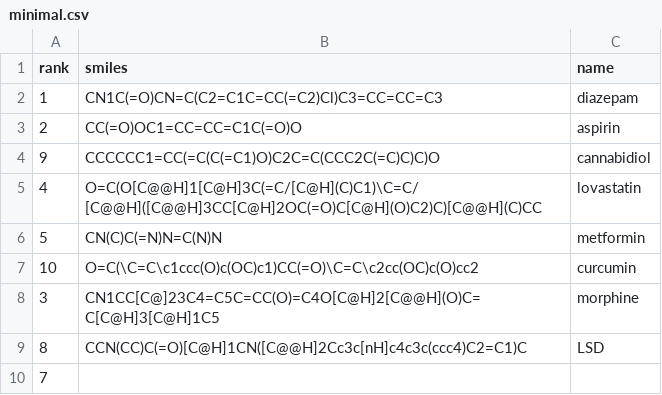
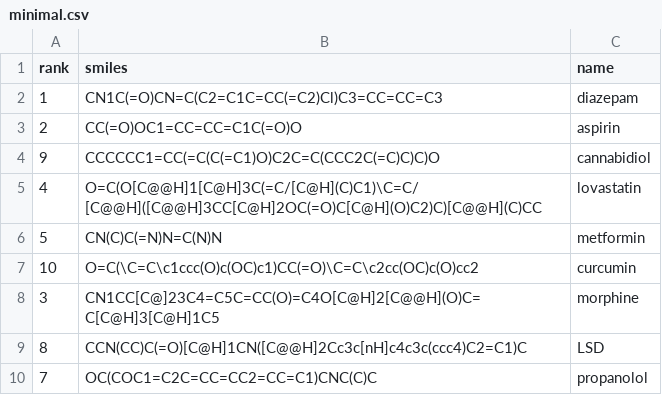
Before and after one commit to ljmartin/filter_my_ligands, a CSV file: minimal.csv, drawn as a sheet; the diff names each change by its address in the sheet, - before the commit and + after, or states it on an @@ line.

Commit message:
Update minimal.csv

```diff
--- a/minimal.csv
+++ b/minimal.csv
-B10 (smiles): (empty)
+B10 (smiles): OC(COC1=C2C=CC=CC2=CC=C1)CNC(C)C
-C10 (name): (empty)
+C10 (name): propanolol
```
